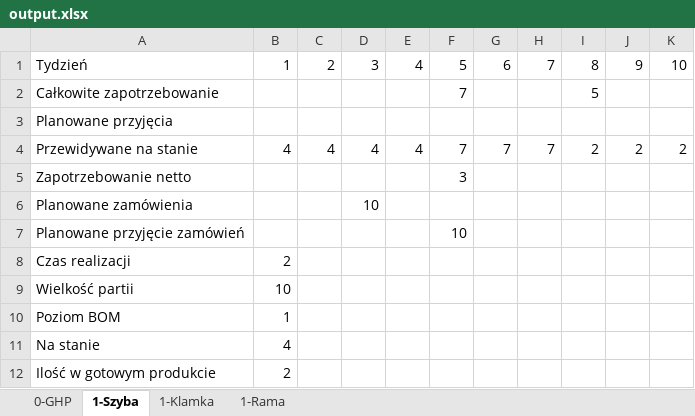
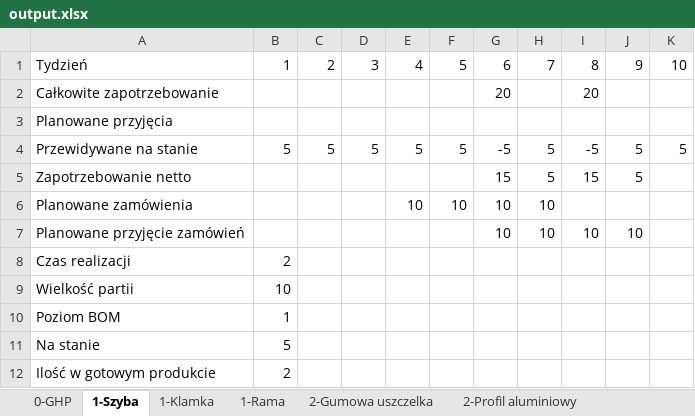
Before and after one commit to FKski/SZProject, an Excel workbook: output.xlsx, sheet 1-Szyba, drawn as a sheet; values as stored, in another font and other column widths than the file's, no borders; the diff names each change by its address in the sheet, - before the commit and + after, or states it on an @@ line.

```diff
--- a/output.xlsx (sheet 1-Szyba)
+++ b/output.xlsx (sheet 1-Szyba)
+sheet tab: 2-Gumowa uszczelka
+sheet tab: 2-Profil aluminiowy
-F2: 7
+F2: (empty)
-G2: (empty)
+G2: 20
-I2: 5
+I2: 20
-B4: 4
+B4: 5
-C4: 4
+C4: 5
-D4: 4
+D4: 5
-E4: 4
+E4: 5
-F4: 7
+F4: 5
-G4: 7
+G4: -5
-H4: 7
+H4: 5
-I4: 2
+I4: -5
-J4: 2
+J4: 5
-K4: 2
+K4: 5
-F5: 3
+F5: (empty)
-G5: (empty)
+G5: 15
-H5: (empty)
+H5: 5
-I5: (empty)
+I5: 15
-J5: (empty)
+J5: 5
-D6: 10
+D6: (empty)
-E6: (empty)
+E6: 10
-F6: (empty)
+F6: 10
-G6:G7: (empty)
+G6:G7: 10
-H6:H7: (empty)
+H6:H7: 10
-F7: 10
+F7: (empty)
-I7: (empty)
+I7: 10
-J7: (empty)
+J7: 10
-B11: 4
+B11: 5
```
Also changed, not shown: sheet 1-Klamka, sheet 1-Rama, sheet 0-GHP, other sheet tabs, 4 other files.
